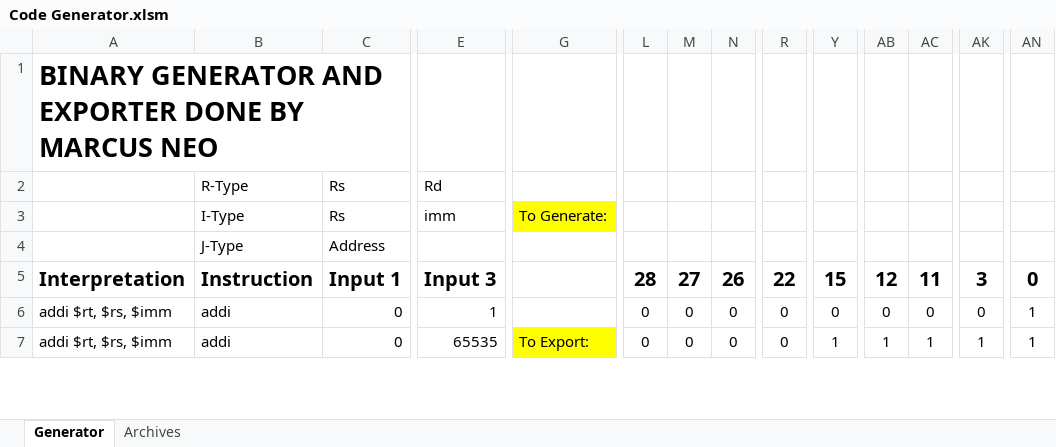
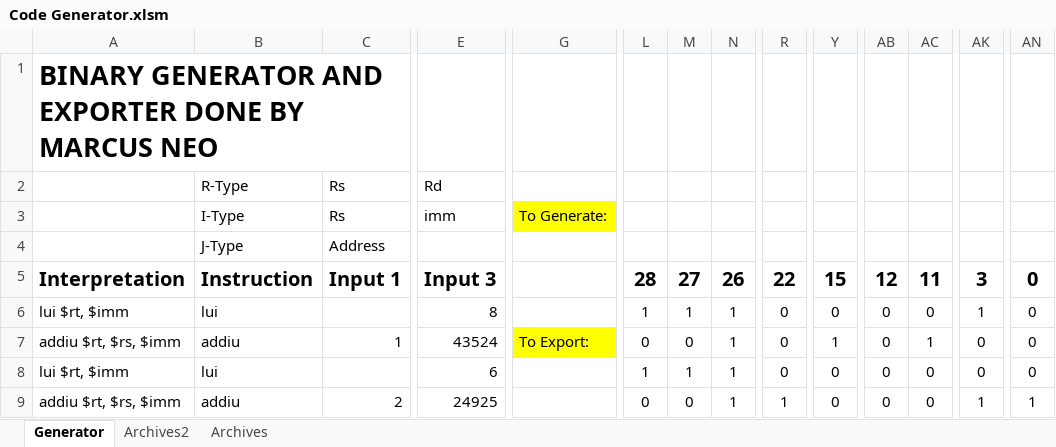
Before and after one commit to marcus-neo/mjnwlc, an Excel workbook: Code Generator.xlsm, sheet Generator, drawn as a sheet; only a part is shown, gaps mark what is left out; values as stored, in another font and other column widths than the file's, no borders; charts and pictures not drawn; addresses are those after the commit; rows hold the shown columns only; the diff covers the shown part only; the diff names each change by its address in the sheet, - before the commit and + after, or states it on an @@ line.

```diff
--- a/Code Generator.xlsm (sheet Generator)
+++ b/Code Generator.xlsm (sheet Generator)
+sheet tab: Archives2
-A6: addi $rt, $rs, $imm
+A6: lui $rt, $imm
-B6: addi
+B6: lui
-C6: 0
+C6: (empty)
-E6: 1
+E6: 8
-L6: 0
+L6: 1
-M6: 0
+M6: 1
-N6: 0
+N6: 1
-AK6: 0
+AK6: 1
-AN6: 1
+AN6: 0
+row 7: addiu $rt, $rs, $imm | addiu | 1 | 43524 | To Export: | 0 | 0 | 1 | 0 | 1 | 0 | 1 | 0 | 0
+row 8: lui $rt, $imm | lui |  | 6 |  | 1 | 1 | 1 | 0 | 0 | 0 | 0 | 0 | 0
-A9: addi $rt, $rs, $imm
+A9: addiu $rt, $rs, $imm
-B9: addi
+B9: addiu
-C9: 0
+C9: 2
-E9: 65535
+E9: 24925
-G9: To Export:
+G9: (empty)
-G9 fill: #FFFF00
+G9 fill: none
-N9: 0
+N9: 1
-R9: 0
+R9: 1
-Y9: 1
+Y9: 0
-AB9: 1
+AB9: 0
-AC9: 1
+AC9: 0
```
Also changed, not shown: 6 added rows, 1 removed row and 22 edited cells elsewhere in this sheet, sheet Archives, charts or pictures, 9 other files.
